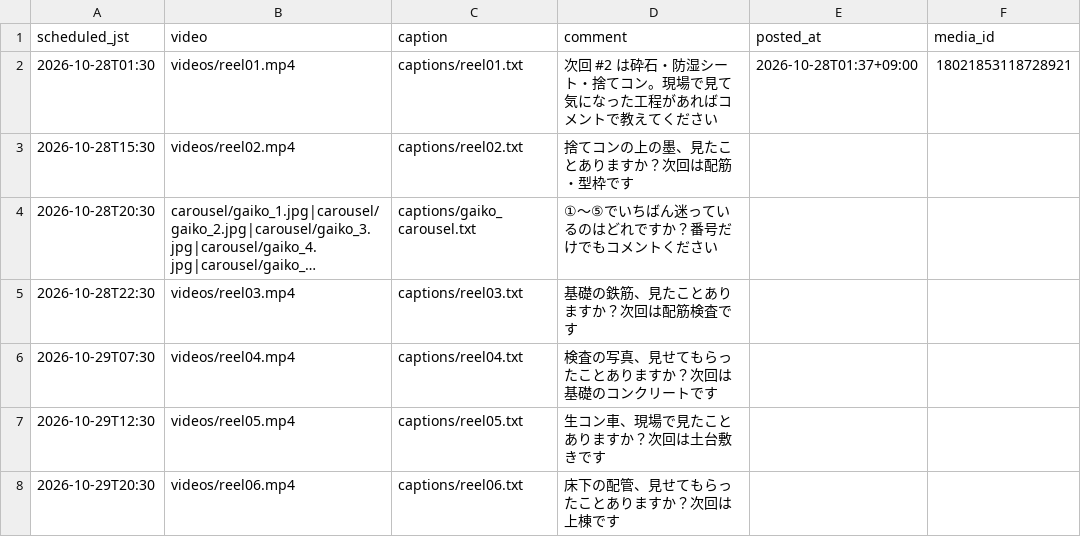
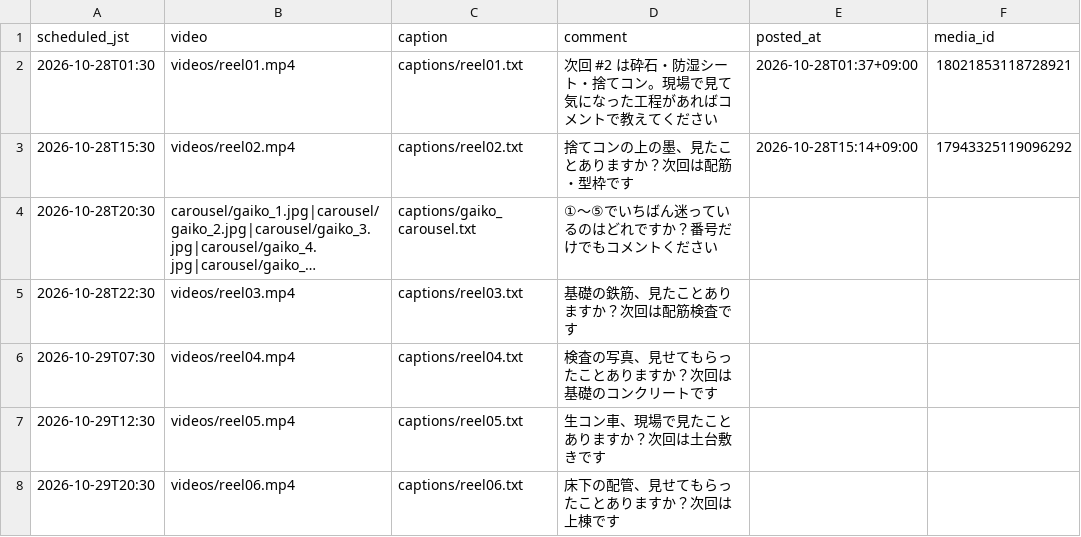
Before and after one commit to rikutonbo318-ctrl/TOWA, a CSV file: instagram/queue.csv, drawn as a sheet; long unchanged cells end in …; the diff names each change by its address in the sheet, - before the commit and + after, or states it on an @@ line.

Commit message:
Instagram: 投稿済み・トークンを記録

```diff
--- a/instagram/queue.csv
+++ b/instagram/queue.csv
-E3 (posted_at): (empty)
+E3 (posted_at): 2026-10-28T15:14+09:00
-F3 (media_id): (empty)
+F3 (media_id): 17943325119096292
```
